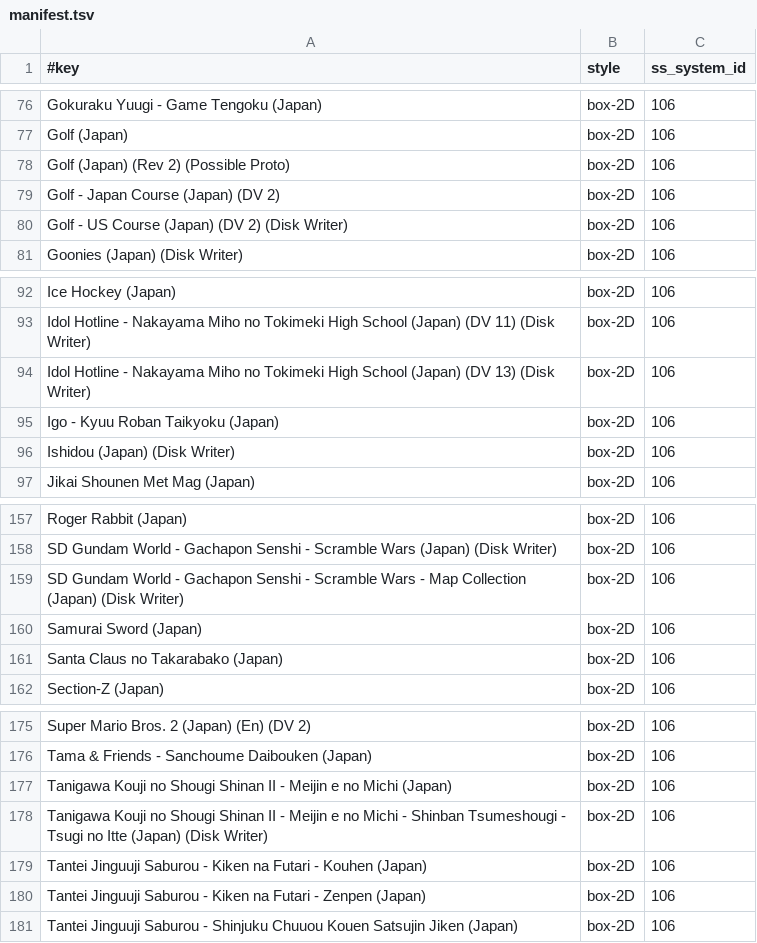
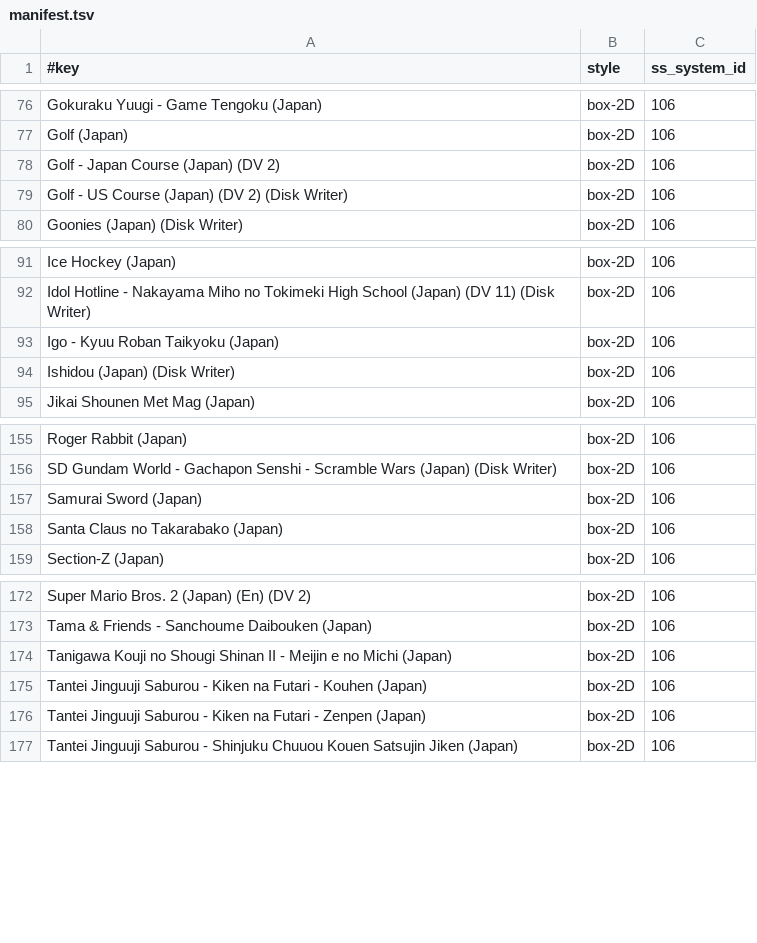
Before and after one commit to chipster6502/artworkdb-nintendo-consoles, a TSV file: docs/FDS/Artwork/manifest.tsv, drawn as a sheet; only a part is shown, gaps mark what is left out; the diff names each change by its address in the sheet, - before the commit and + after, or states it on an @@ line.

Commit message:
chore(fds): update box2d artwork

```diff
--- a/docs/FDS/Artwork/manifest.tsv
+++ b/docs/FDS/Artwork/manifest.tsv
-row 78: Golf (Japan) (Rev 2) (Possible Proto) | box-2D | 106
-row 94: Idol Hotline - Nakayama Miho no Tokimeki High School (Japan) (DV 13) (Disk Writer) | box-2D | 106
-row 159: SD Gundam World - Gachapon Senshi - Scramble Wars - Map Collection (Japan) (Disk Writer) | box-2D | 106
-row 178: Tanigawa Kouji no Shougi Shinan II - Meijin e no Michi - Shinban Tsumeshougi - Tsugi no Itte (Japan) (Disk Writer) | box-2D | 106
```
Also changed, not shown: docs/FDS/Artwork/index.tsv, 4 other files.
